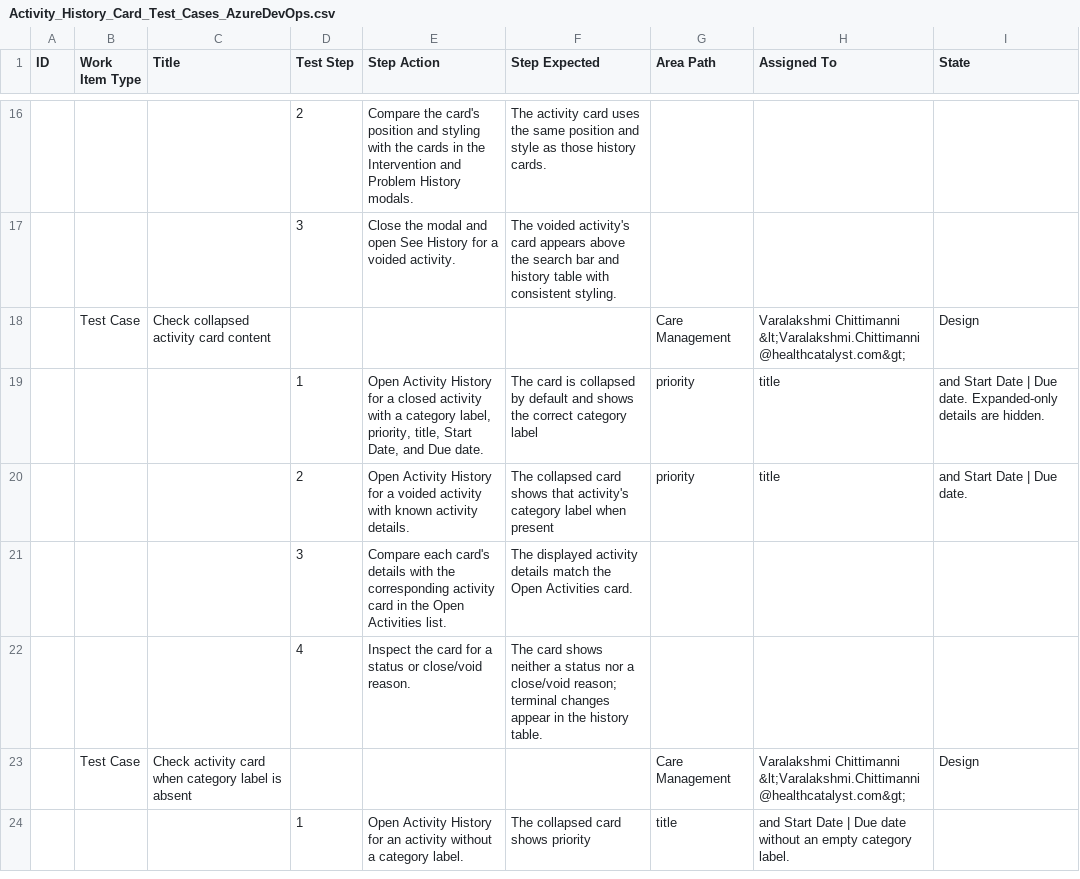
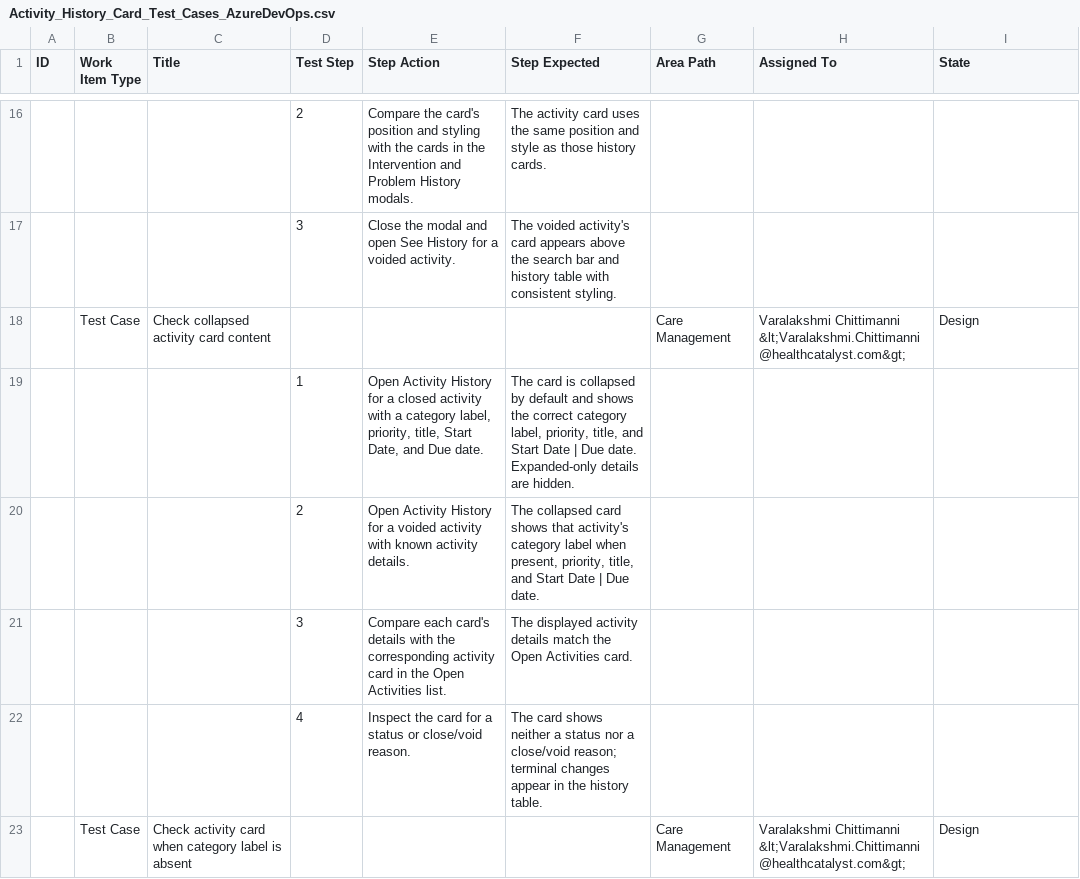
Before and after one commit to Varalakshmi62639/ARMUS, a CSV file: Activity_History_Card_Test_Cases_AzureDevOps.csv, drawn as a sheet; only a part is shown, gaps mark what is left out; the diff covers the shown part only.

Commit message:
Format activity history test cases for ADO import

```diff
--- a/Activity_History_Card_Test_Cases_AzureDevOps.csv
+++ b/Activity_History_Card_Test_Cases_AzureDevOps.csv
@@ -18,3 +18,3 @@ ID,Work Item Type,Title,Test Step,Step Action,Step Expected,Area Path,Assigned T
 ,Test Case,Check collapsed activity card content,,,,Care Management,Varalakshmi Chittimanni &lt;Varalakshmi.Chittimanni@healthcatalyst.com&gt;,Design
-,,,1,"Open Activity History for a closed activity with a category label, priority, title, Start Date, and Due date.",The card is collapsed by default and shows the correct category label, priority, title, and Start Date | Due date. Expanded-only details are hidden.,,,
-,,,2,Open Activity History for a voided activity with known activity details.,The collapsed card shows that activity's category label when present, priority, title, and Start Date | Due date.,,,
+,,,1,"Open Activity History for a closed activity with a category label, priority, title, Start Date, and Due date.","The card is collapsed by default and shows the correct category label, priority, title, and Start Date | Due date. Expanded-only details are hidden.",,,
+,,,2,"Open Activity History for a voided activity with known activity details.","The collapsed card shows that activity's category label when present, priority, title, and Start Date | Due date.",,,
@@ -23,2 +23 @@ ID,Work Item Type,Title,Test Step,Step Action,Step Expected,Area Path,Assigned T
 ,Test Case,Check activity card when category label is absent,,,,Care Management,Varalakshmi Chittimanni &lt;Varalakshmi.Chittimanni@healthcatalyst.com&gt;,Design
-,,,1,Open Activity History for an activity without a category label.,The collapsed card shows priority, title, and Start Date | Due date without an empty category label.,,,
```
Also changed, not shown: 6 added rows, 5 removed rows and 3 edited cells elsewhere in this file.
